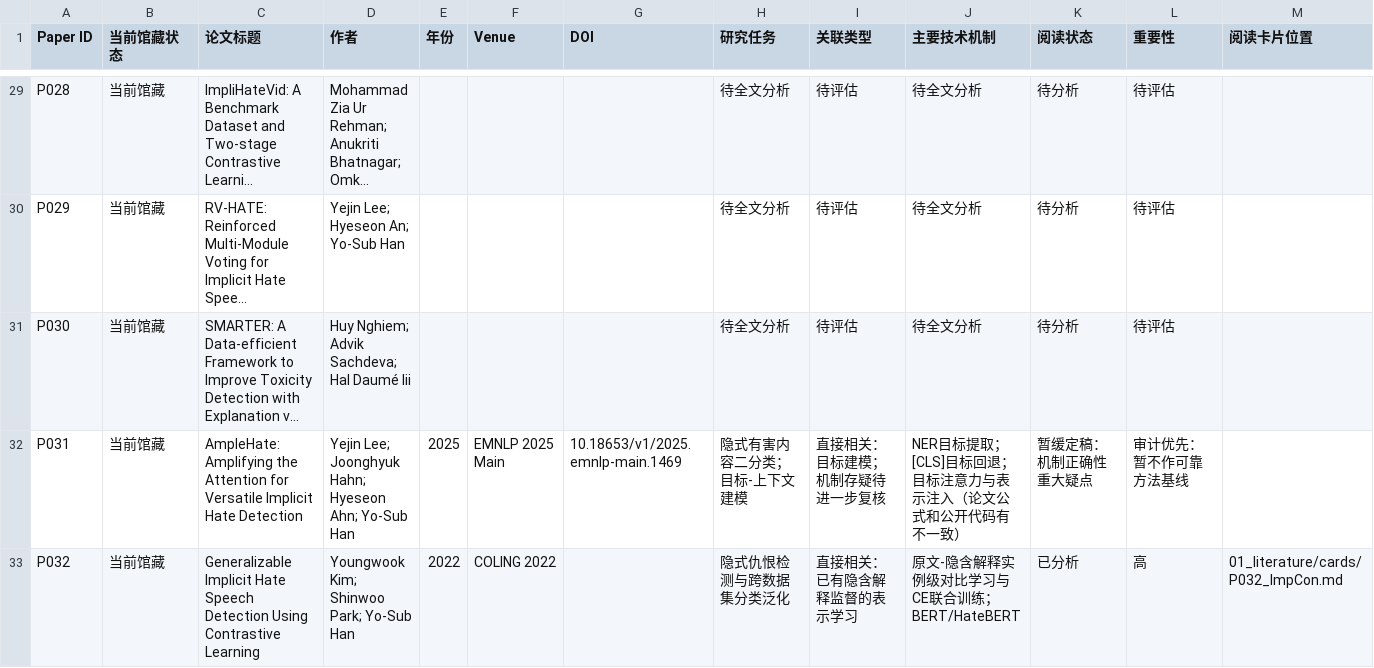
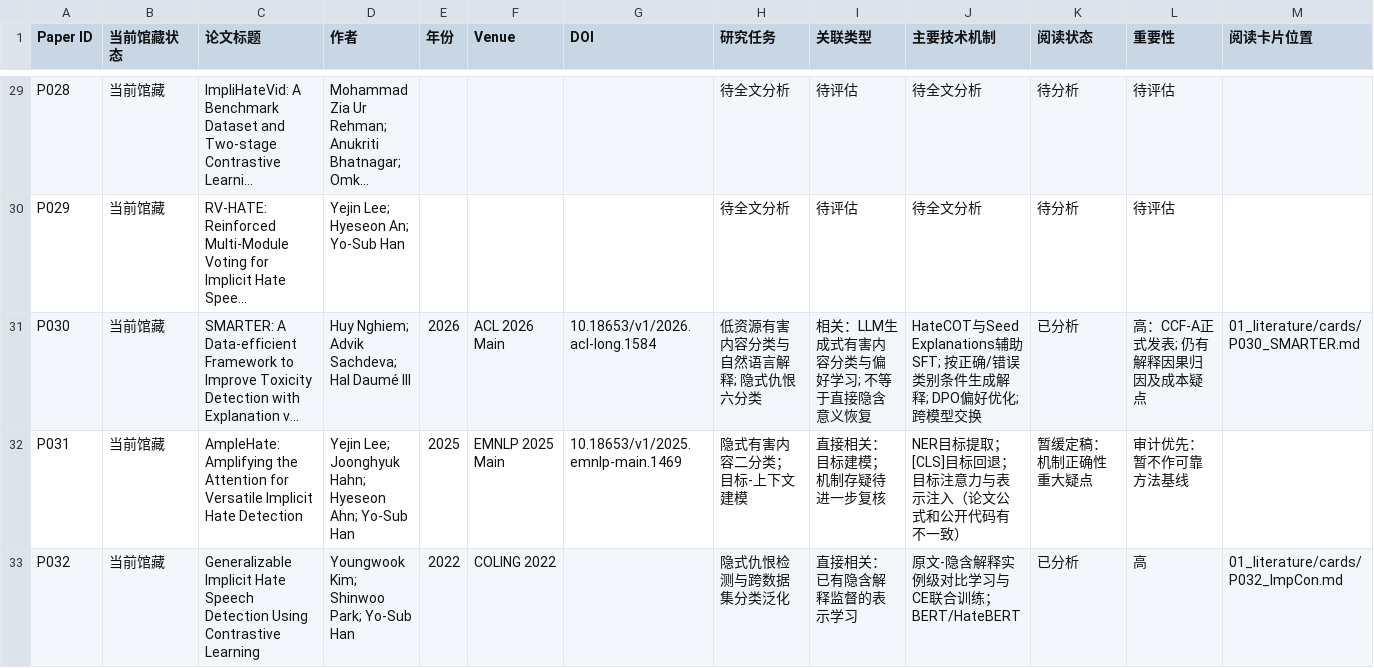
Before and after one commit to YuSun-WK/implicit-content-research, a CSV file: 01_literature/papers.csv, drawn as a sheet; only a part is shown, gaps mark what is left out; long unchanged cells end in …; the diff names each change by its address in the sheet, - before the commit and + after, or states it on an @@ line.

Commit message:
docs: update P030 SMARTER finalized state in 01_literature/papers.csv

```diff
--- a/01_literature/papers.csv
+++ b/01_literature/papers.csv
-D31 (作者): Huy Nghiem; Advik Sachdeva; Hal Daumé Iii
+D31 (作者): Huy Nghiem; Advik Sachdeva; Hal Daumé III
-E31 (年份): (empty)
+E31 (年份): 2026
-F31 (Venue): (empty)
+F31 (Venue): ACL 2026 Main
-G31 (DOI): (empty)
+G31 (DOI): 10.18653/v1/2026.acl-long.1584
-H31 (研究任务): 待全文分析
+H31 (研究任务): 低资源有害内容分类与自然语言解释; 隐式仇恨六分类
-I31 (关联类型): 待评估
+I31 (关联类型): 相关：LLM生成式有害内容分类与偏好学习; 不等于直接隐含意义恢复
-J31 (主要技术机制): 待全文分析
+J31 (主要技术机制): HateCOT与Seed Explanations辅助SFT; 按正确/错误类别条件生成解释; DPO偏好优化; 跨模型交换
-K31 (阅读状态): 待分析
+K31 (阅读状态): 已分析
-L31 (重要性): 待评估
+L31 (重要性): 高：CCF-A正式发表; 仍有解释因果归因及成本疑点
-M31 (阅读卡片位置): (empty)
+M31 (阅读卡片位置): 01_literature/cards/P030_SMARTER.md
```
